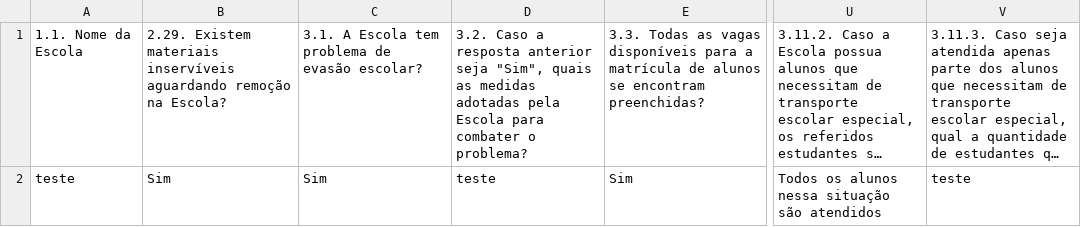
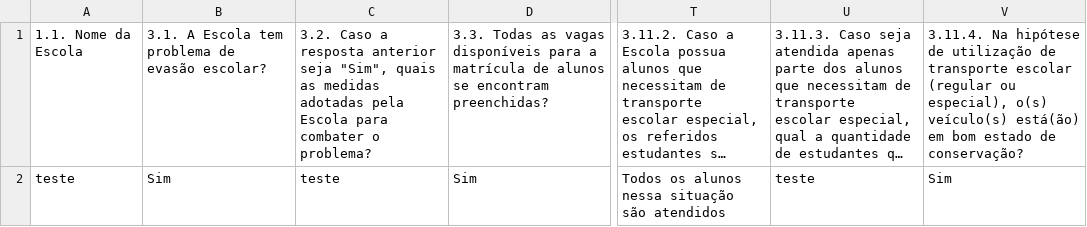
Before and after one commit to RafaelGalvaoRN/monitor_escolar, a CSV file: data/eixo_Alunos.csv, drawn as a sheet; only a part is shown, gaps mark what is left out; long unchanged cells end in …; removed rows and columns are numbered as before the commit, all else as after; the diff names each change by its address in the sheet, - before the commit and + after, or states it on an @@ line.

```diff
--- a/data/eixo_Alunos.csv
+++ b/data/eixo_Alunos.csv
-column B, rows 1-2: 2.29. Existem materiais inservíveis aguardando remoção na Escola? | Sim
+column V, rows 1-2: 3.11.4. Na hipótese de utilização de transporte escolar (regular ou especial), o(s) veículo(s) está(ão) em bom estado de conservação? | Sim
```
Also changed, not shown: data/eixo_Estrutura_Fisica_Funcionamento.csv, data/eixo_Identificacao_Escola.csv, 10 other files.
